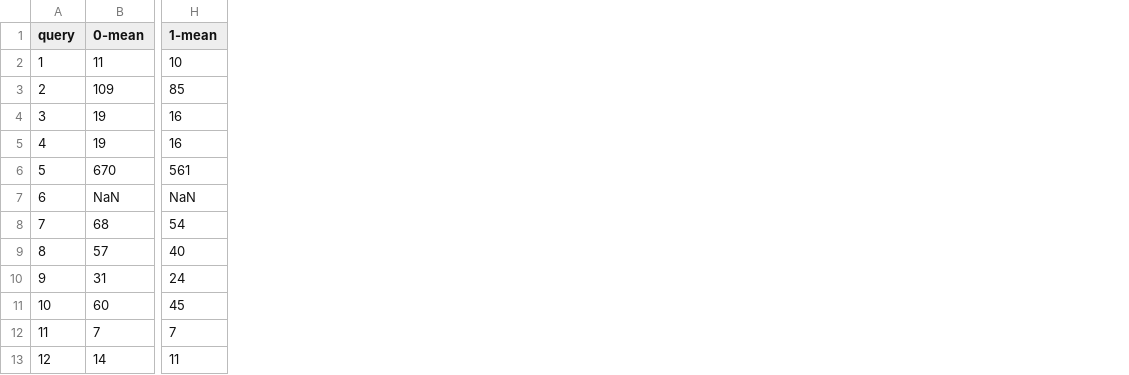
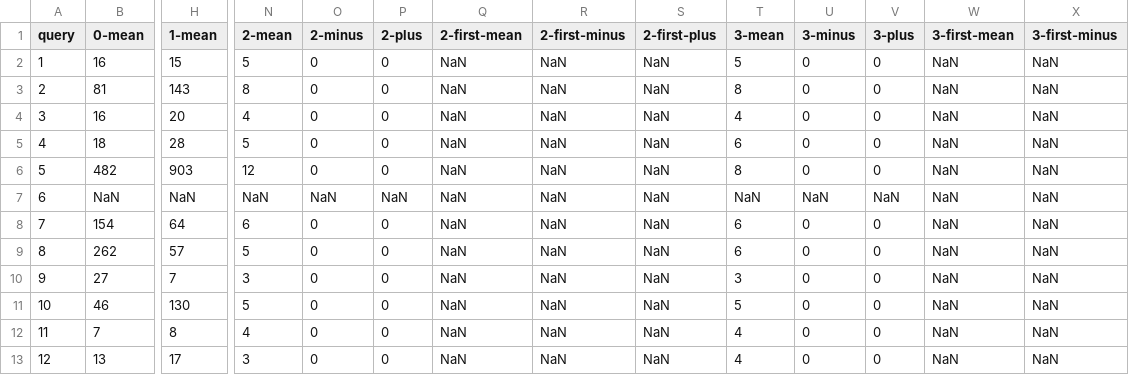
Before and after one commit to comunica/Experiments-Centralized, a CSV file: experiments/bsbm/plot_queries_data.csv, drawn as a sheet; only a part is shown, gaps mark what is left out; the diff covers the shown part only; the diff names each change by its address in the sheet, - before the commit and + after, or states it on an @@ line.

Commit message:
Add Oxigraph experiments

```diff
--- a/experiments/bsbm/plot_queries_data.csv
+++ b/experiments/bsbm/plot_queries_data.csv
+column N (2-mean), rows 2-13: 5 | 8 | 4 | 5 | 12 | NaN | 6 | 5 | 3 | 5 | 4 | 3
+column O (2-minus), rows 2-13: 0 | 0 | 0 | 0 | 0 | NaN | 0 | 0 | 0 | 0 | 0 | 0
+column P (2-plus), rows 2-13: 0 | 0 | 0 | 0 | 0 | NaN | 0 | 0 | 0 | 0 | 0 | 0
+column Q (2-first-mean), rows 2-13: all NaN
+column R (2-first-minus), rows 2-13: all NaN
+column S (2-first-plus), rows 2-13: all NaN
+column T (3-mean), rows 2-13: 5 | 8 | 4 | 6 | 8 | NaN | 6 | 6 | 3 | 5 | 4 | 4
+column U (3-minus), rows 2-13: 0 | 0 | 0 | 0 | 0 | NaN | 0 | 0 | 0 | 0 | 0 | 0
+column V (3-plus), rows 2-13: 0 | 0 | 0 | 0 | 0 | NaN | 0 | 0 | 0 | 0 | 0 | 0
+column W (3-first-mean), rows 2-13: all NaN
+column X (3-first-minus), rows 2-13: all NaN
-B2 (0-mean): 11
+B2 (0-mean): 16
-H2 (1-mean): 10
+H2 (1-mean): 15
-B3 (0-mean): 109
+B3 (0-mean): 81
-H3 (1-mean): 85
+H3 (1-mean): 143
-B4 (0-mean): 19
+B4 (0-mean): 16
-H4 (1-mean): 16
+H4 (1-mean): 20
-B5 (0-mean): 19
+B5 (0-mean): 18
-H5 (1-mean): 16
+H5 (1-mean): 28
-B6 (0-mean): 670
+B6 (0-mean): 482
-H6 (1-mean): 561
+H6 (1-mean): 903
-B8 (0-mean): 68
+B8 (0-mean): 154
-H8 (1-mean): 54
+H8 (1-mean): 64
-B9 (0-mean): 57
+B9 (0-mean): 262
-H9 (1-mean): 40
+H9 (1-mean): 57
-B10 (0-mean): 31
+B10 (0-mean): 27
-H10 (1-mean): 24
+H10 (1-mean): 7
-B11 (0-mean): 60
+B11 (0-mean): 46
-H11 (1-mean): 45
+H11 (1-mean): 130
-H12 (1-mean): 7
+H12 (1-mean): 8
-B13 (0-mean): 14
+B13 (0-mean): 13
-H13 (1-mean): 11
+H13 (1-mean): 17
```
Also changed, not shown: 1 added column elsewhere in this file, 57 other files.
